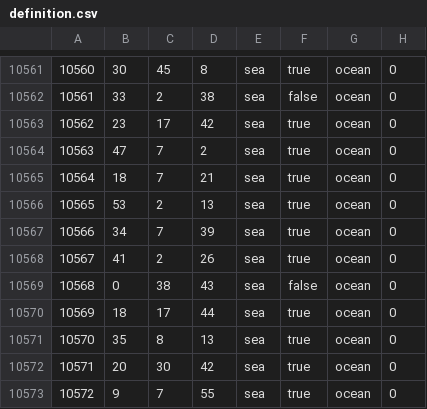
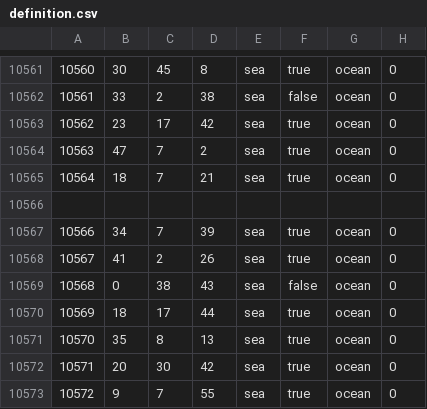
Before and after one commit to YtrogGrenada/HOI-4-RD, a CSV file: map/definition.csv, drawn as a sheet; only a part is shown, gaps mark what is left out.

```diff
--- a/map/definition.csv
+++ b/map/definition.csv
@@ -10565,3 +10565,3 @@
 10564;18;7;21;sea;true;ocean;0
-10565;53;2;13;sea;true;ocean;0
+;;;;;;;
 10566;34;7;39;sea;true;ocean;0
```
Also changed, not shown: 50 other files.
